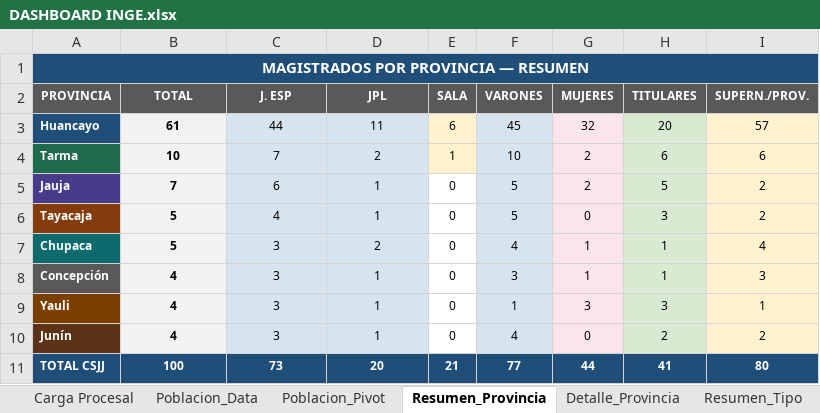
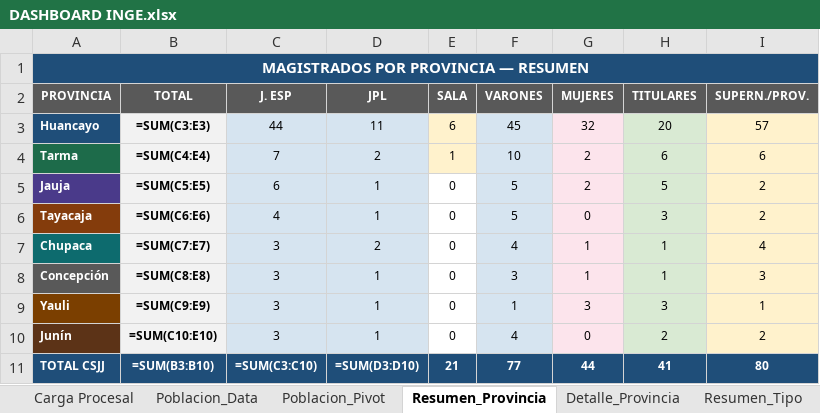
Before and after one commit to AndersonVictor/colegiodeabogados, an Excel workbook: data/DASHBOARD INGE.xlsx, sheet Resumen_Provincia, drawn as a sheet; values as stored, in another font and other column widths than the file's, no borders; formulas without a stored value are shown as written; the diff names each change by its address in the sheet, - before the commit and + after, or states it on an @@ line.

```diff
--- a/data/DASHBOARD INGE.xlsx (sheet Resumen_Provincia)
+++ b/data/DASHBOARD INGE.xlsx (sheet Resumen_Provincia)
-B1:I1 fill: #1F4E79
+B1:I1 fill: none
-B3 (TOTAL): 61
+B3 (TOTAL): =SUM(C3:E3)
-B4 (TOTAL): 10
+B4 (TOTAL): =SUM(C4:E4)
-B5 (TOTAL): 7
+B5 (TOTAL): =SUM(C5:E5)
-B6 (TOTAL): 5
+B6 (TOTAL): =SUM(C6:E6)
-B7 (TOTAL): 5
+B7 (TOTAL): =SUM(C7:E7)
-B8 (TOTAL): 4
+B8 (TOTAL): =SUM(C8:E8)
-B9 (TOTAL): 4
+B9 (TOTAL): =SUM(C9:E9)
-B10 (TOTAL): 4
+B10 (TOTAL): =SUM(C10:E10)
-B11 (TOTAL): 100
+B11 (TOTAL): =SUM(B3:B10)
-C11 (J. ESP): 73
+C11 (J. ESP): =SUM(C3:C10)
-D11 (JPL): 20
+D11 (JPL): =SUM(D3:D10)
```
Also changed, not shown: sheet Poblacion_Data, sheet Audiencias_Data, sheet Resumen, sheet Detalle_Provincia, sheet Resumen_Tipo, sheet Audiencias_Pivot, 2 more sheets, other sheet tabs, 3 other files.
